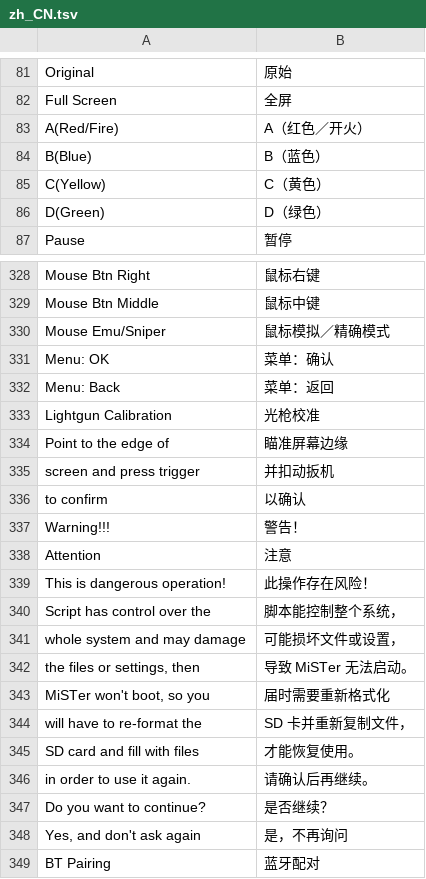
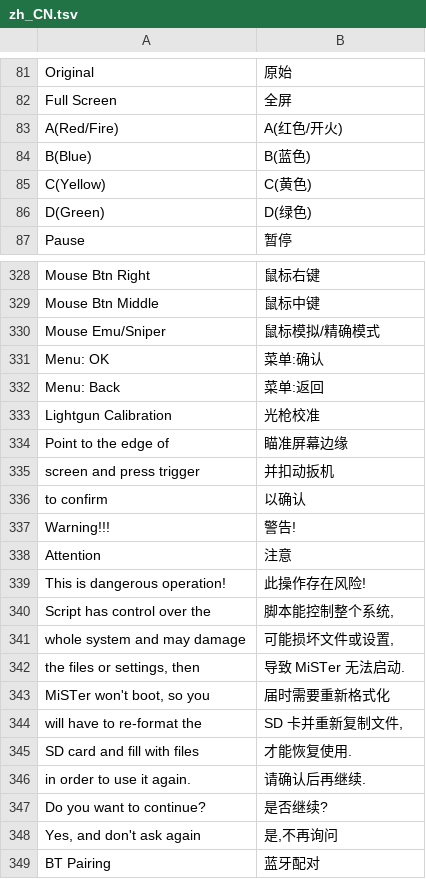
Before and after one commit to treeslins/Main_MiSTer, a TSV file: localization/zh_CN.tsv, drawn as a sheet; only a part is shown, gaps mark what is left out; the diff covers the shown part only.

```diff
--- a/localization/zh_CN.tsv
+++ b/localization/zh_CN.tsv
@@ -82,6 +82,6 @@ Original	原始
 Full Screen	全屏
-A(Red/Fire)	A（红色／开火）
-B(Blue)	B（蓝色）
-C(Yellow)	C（黄色）
-D(Green)	D（绿色）
+A(Red/Fire)	A(红色/开火)
+B(Blue)	B(蓝色)
+C(Yellow)	C(黄色)
+D(Green)	D(绿色)
 Pause	暂停
@@ -329,5 +329,5 @@ Mouse Btn Right	鼠标右键
 Mouse Btn Middle	鼠标中键
-Mouse Emu/Sniper	鼠标模拟／精确模式
-Menu: OK	菜单：确认
-Menu: Back	菜单：返回
+Mouse Emu/Sniper	鼠标模拟/精确模式
+Menu: OK	菜单:确认
+Menu: Back	菜单:返回
 Lightgun Calibration	光枪校准
@@ -336,14 +336,14 @@ screen and press trigger	并扣动扳机
 to confirm	以确认
-Warning!!!	警告！
+Warning!!!	警告!
 Attention	注意
-This is dangerous operation!	此操作存在风险！
-Script has control over the	脚本能控制整个系统，
-whole system and may damage	可能损坏文件或设置，
-the files or settings, then	导致 MiSTer 无法启动。
+This is dangerous operation!	此操作存在风险!
+Script has control over the	脚本能控制整个系统,
+whole system and may damage	可能损坏文件或设置,
+the files or settings, then	导致 MiSTer 无法启动.
 MiSTer won't boot, so you	届时需要重新格式化
-will have to re-format the	SD 卡并重新复制文件，
-SD card and fill with files	才能恢复使用。
-in order to use it again.	请确认后再继续。
-Do you want to continue?	是否继续？
-Yes, and don't ask again	是，不再询问
+will have to re-format the	SD 卡并重新复制文件,
+SD card and fill with files	才能恢复使用.
+in order to use it again.	请确认后再继续.
+Do you want to continue?	是否继续?
+Yes, and don't ask again	是,不再询问
 BT Pairing	蓝牙配对
```
Also changed, not shown: 68 edited cells elsewhere in this file, 7 other files.
